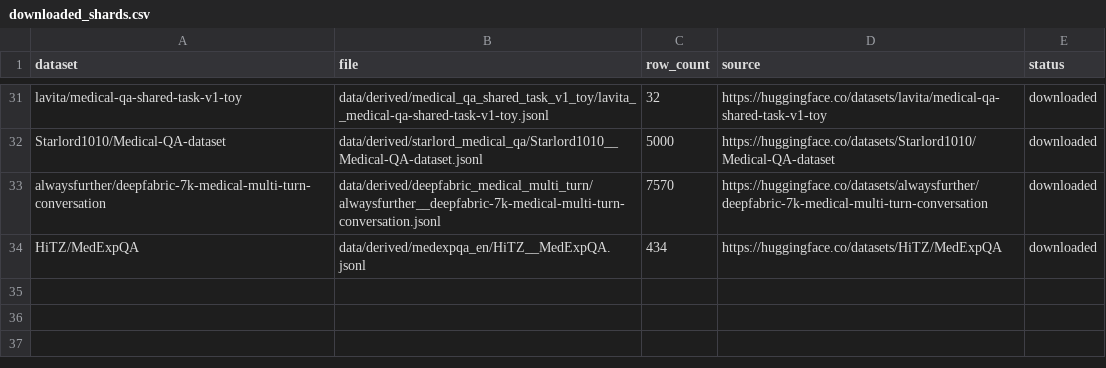
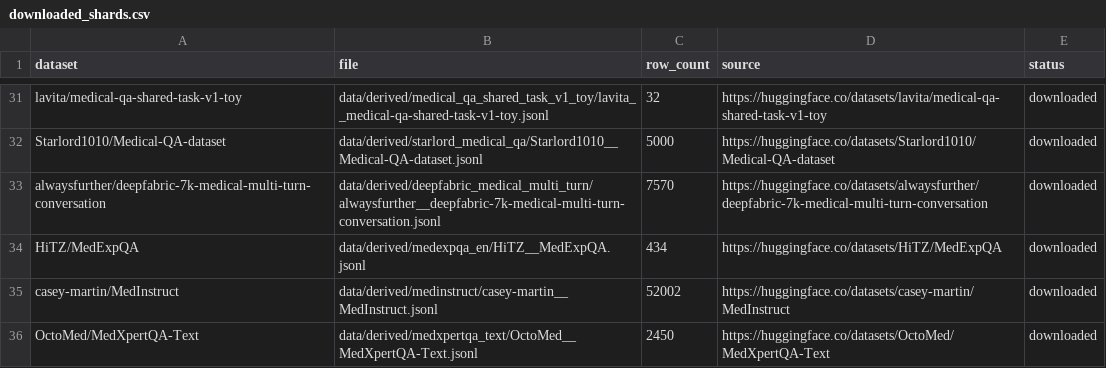
Before and after one commit to akhileshlnair/meddata, a CSV file: data/manifests/downloaded_shards.csv, drawn as a sheet; only a part is shown, gaps mark what is left out.

```diff
--- a/data/manifests/downloaded_shards.csv
+++ b/data/manifests/downloaded_shards.csv
@@ -34 +34,3 @@ alwaysfurther/deepfabric-7k-medical-multi-turn-conversation,data/derived/deepfab
 HiTZ/MedExpQA,data/derived/medexpqa_en/HiTZ__MedExpQA.jsonl,434,https://huggingface.co/datasets/HiTZ/MedExpQA,downloaded
+casey-martin/MedInstruct,data/derived/medinstruct/casey-martin__MedInstruct.jsonl,52002,https://huggingface.co/datasets/casey-martin/MedInstruct,downloaded
+OctoMed/MedXpertQA-Text,data/derived/medxpertqa_text/OctoMed__MedXpertQA-Text.jsonl,2450,https://huggingface.co/datasets/OctoMed/MedXpertQA-Text,downloaded
```
Also changed, not shown: data/manifests/datasets.csv, 3 other files.
